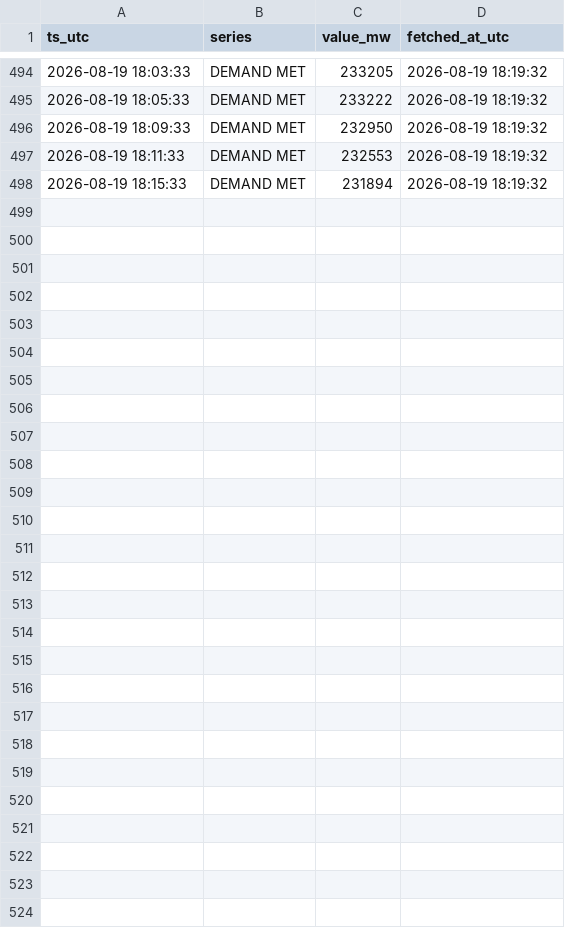
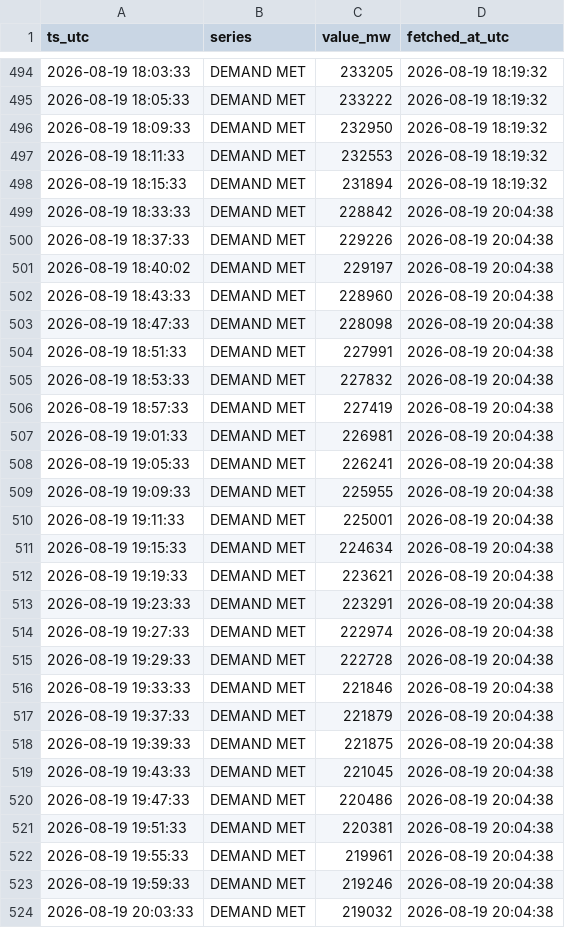
Before and after one commit to Amanthegoat007/FlexTrade, a CSV file: data/collected/npp_demand-2026-08.csv, drawn as a sheet; only a part is shown, gaps mark what is left out; the diff names each change by its address in the sheet, - before the commit and + after, or states it on an @@ line.

Commit message:
collect 2026-08-19 20:09 UTC (2 ticks)

```diff
--- a/data/collected/npp_demand-2026-08.csv
+++ b/data/collected/npp_demand-2026-08.csv
+row 499: 2026-08-19 18:33:33 | DEMAND MET | 228842 | 2026-08-19 20:04:38
+row 500: 2026-08-19 18:37:33 | DEMAND MET | 229226 | 2026-08-19 20:04:38
+row 501: 2026-08-19 18:40:02 | DEMAND MET | 229197 | 2026-08-19 20:04:38
+row 502: 2026-08-19 18:43:33 | DEMAND MET | 228960 | 2026-08-19 20:04:38
+row 503: 2026-08-19 18:47:33 | DEMAND MET | 228098 | 2026-08-19 20:04:38
+row 504: 2026-08-19 18:51:33 | DEMAND MET | 227991 | 2026-08-19 20:04:38
+row 505: 2026-08-19 18:53:33 | DEMAND MET | 227832 | 2026-08-19 20:04:38
+row 506: 2026-08-19 18:57:33 | DEMAND MET | 227419 | 2026-08-19 20:04:38
+row 507: 2026-08-19 19:01:33 | DEMAND MET | 226981 | 2026-08-19 20:04:38
+row 508: 2026-08-19 19:05:33 | DEMAND MET | 226241 | 2026-08-19 20:04:38
+row 509: 2026-08-19 19:09:33 | DEMAND MET | 225955 | 2026-08-19 20:04:38
+row 510: 2026-08-19 19:11:33 | DEMAND MET | 225001 | 2026-08-19 20:04:38
+row 511: 2026-08-19 19:15:33 | DEMAND MET | 224634 | 2026-08-19 20:04:38
+row 512: 2026-08-19 19:19:33 | DEMAND MET | 223621 | 2026-08-19 20:04:38
+row 513: 2026-08-19 19:23:33 | DEMAND MET | 223291 | 2026-08-19 20:04:38
+row 514: 2026-08-19 19:27:33 | DEMAND MET | 222974 | 2026-08-19 20:04:38
+row 515: 2026-08-19 19:29:33 | DEMAND MET | 222728 | 2026-08-19 20:04:38
+row 516: 2026-08-19 19:33:33 | DEMAND MET | 221846 | 2026-08-19 20:04:38
+row 517: 2026-08-19 19:37:33 | DEMAND MET | 221879 | 2026-08-19 20:04:38
+row 518: 2026-08-19 19:39:33 | DEMAND MET | 221875 | 2026-08-19 20:04:38
+row 519: 2026-08-19 19:43:33 | DEMAND MET | 221045 | 2026-08-19 20:04:38
+row 520: 2026-08-19 19:47:33 | DEMAND MET | 220486 | 2026-08-19 20:04:38
+row 521: 2026-08-19 19:51:33 | DEMAND MET | 220381 | 2026-08-19 20:04:38
+row 522: 2026-08-19 19:55:33 | DEMAND MET | 219961 | 2026-08-19 20:04:38
+row 523: 2026-08-19 19:59:33 | DEMAND MET | 219246 | 2026-08-19 20:04:38
+row 524: 2026-08-19 20:03:33 | DEMAND MET | 219032 | 2026-08-19 20:04:38
```
Also changed, not shown: 1 other file.
